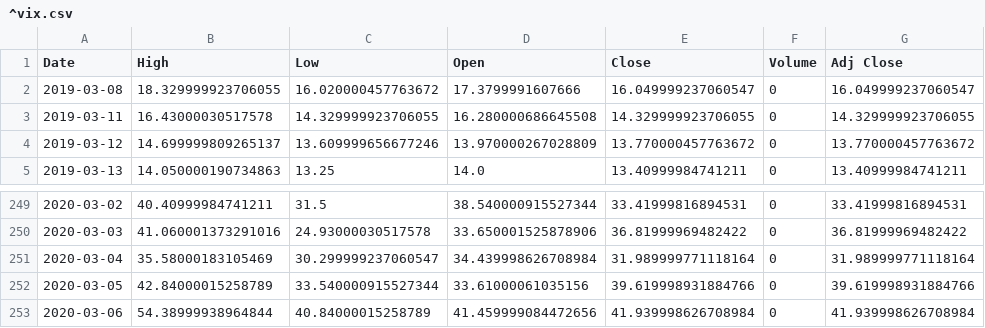
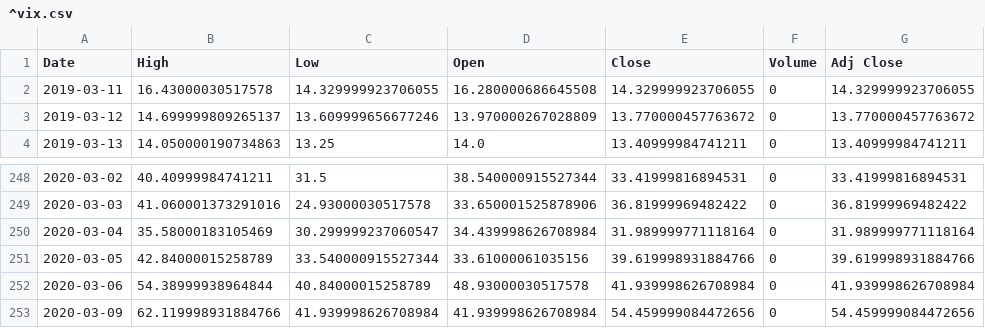
Before and after one commit to chataan/stock, a CSV file: Database/^vix.csv, drawn as a sheet; only a part is shown, gaps mark what is left out.

```diff
--- a/Database/^vix.csv
+++ b/Database/^vix.csv
@@ -1,3 +1,2 @@
 Date,High,Low,Open,Close,Volume,Adj Close
-2019-03-08,18.329999923706055,16.020000457763672,17.3799991607666,16.049999237060547,0,16.049999237060547
 2019-03-11,16.43000030517578,14.329999923706055,16.280000686645508,14.329999923706055,0,14.329999923706055
@@ -252,2 +251,3 @@ Date,High,Low,Open,Close,Volume,Adj Close
 2020-03-05,42.84000015258789,33.540000915527344,33.61000061035156,39.619998931884766,0,39.619998931884766
-2020-03-06,54.38999938964844,40.84000015258789,41.459999084472656,41.939998626708984,0,41.939998626708984
+2020-03-06,54.38999938964844,40.84000015258789,48.93000030517578,41.939998626708984,0,41.939998626708984
+2020-03-09,62.119998931884766,41.939998626708984,41.939998626708984,54.459999084472656,0,54.459999084472656
```
Also changed, not shown: 1 other file.
